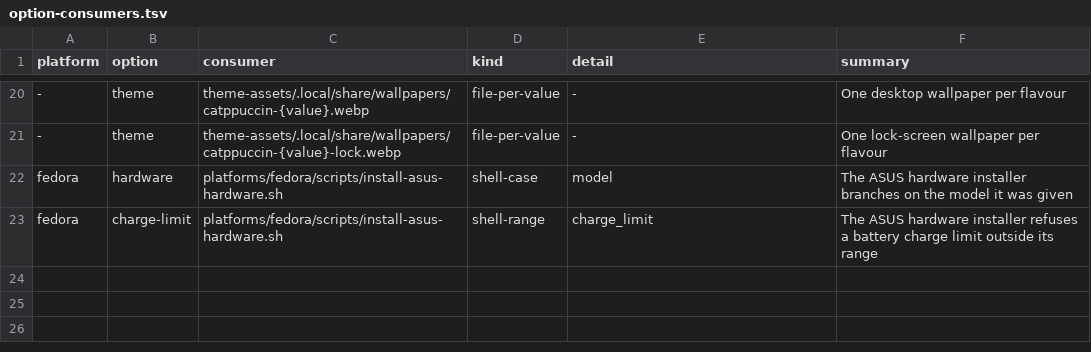
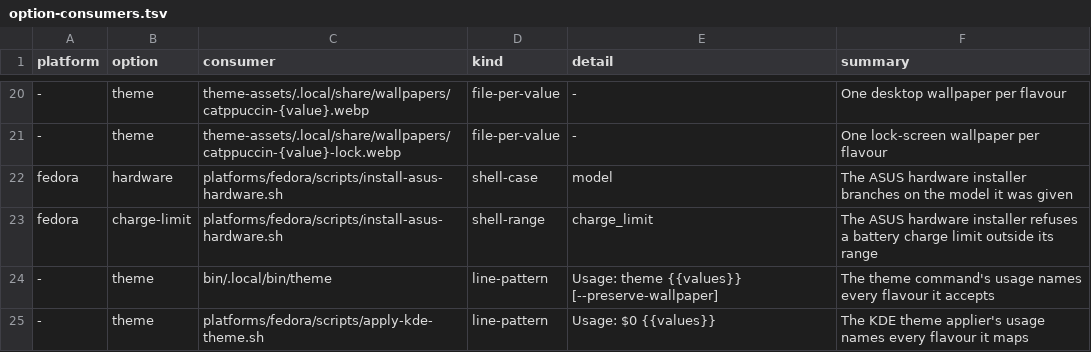
Before and after one commit to KasperElbo/dotfiles, a TSV file: config/option-consumers.tsv, drawn as a sheet; only a part is shown, gaps mark what is left out; the diff names each change by its address in the sheet, - before the commit and + after, or states it on an @@ line.

```diff
--- a/config/option-consumers.tsv
+++ b/config/option-consumers.tsv
+row 24: - | theme | bin/.local/bin/theme | line-pattern | Usage: theme {{values}} [--preserve-wallpaper] | The theme command's usage names every flavour it accepts
+row 25: - | theme | platforms/fedora/scripts/apply-kde-theme.sh | line-pattern | Usage: $0 {{values}} | The KDE theme applier's usage names every flavour it maps
```
Also changed, not shown: 26 other files.
